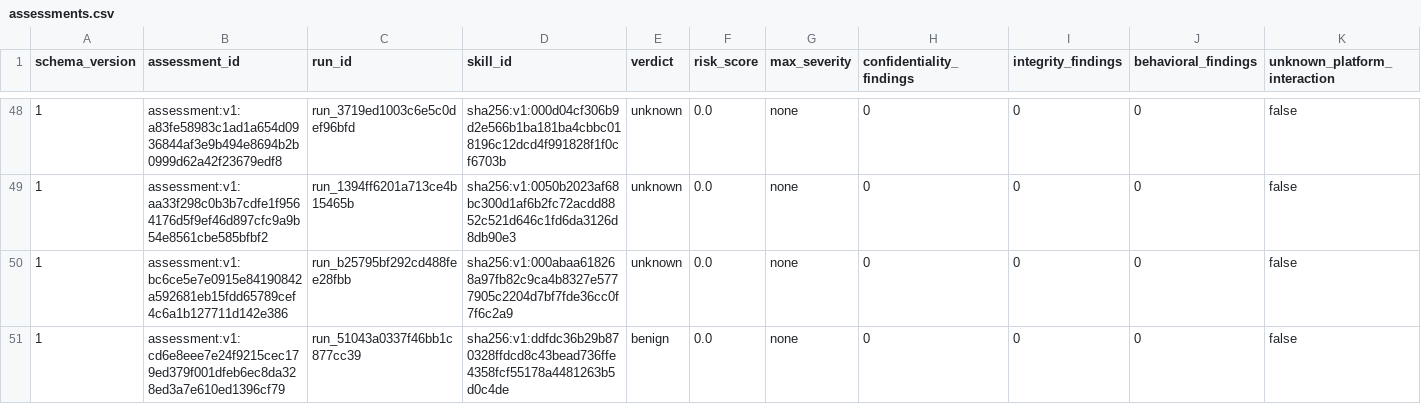
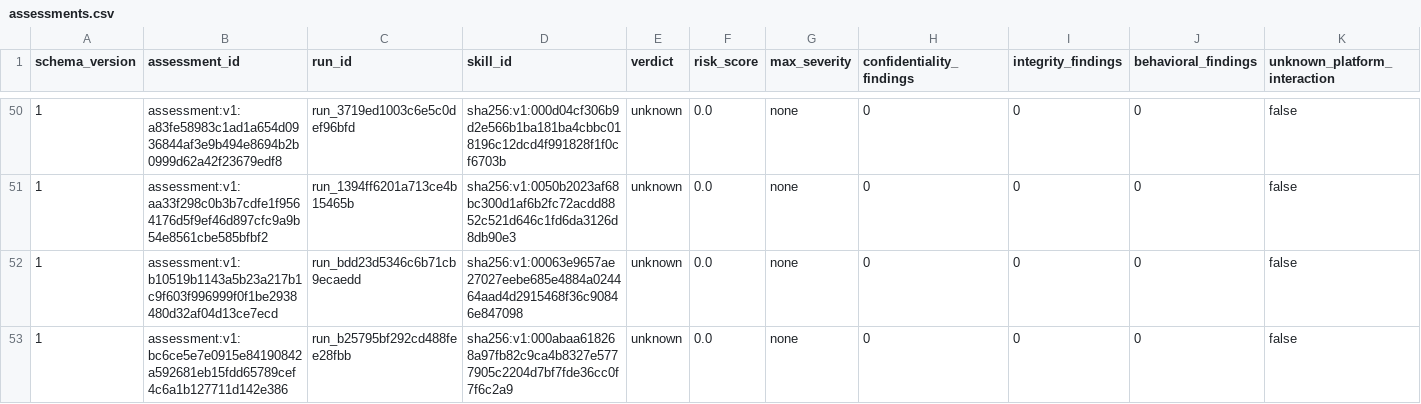
Before and after one commit to vyrus001/skillsissue.ai, a CSV file: data/assessments.csv, drawn as a sheet; only a part is shown, gaps mark what is left out; the shorter side is filled out with more unchanged rows; rows hold the shown columns only; the diff covers the shown part only; the diff names each change by its address in the sheet, - before the commit and + after, or states it on an @@ line.

```diff
--- a/data/assessments.csv
+++ b/data/assessments.csv
+row 52: 1 | assessment:v1:b10519b1143a5b23a217b1c9f603f996999f0f1be2938480d32af04d13ce7ecd | run_bdd23d5346c6b71cb9ecaedd | sha256:v1:00063e9657ae27027eebe685e4884a024464aad4d2915468f36c90846e847098 | unknown | 0.0 | none | 0 | 0 | 0 | false
```
Also changed, not shown: 3 added rows elsewhere in this file, data/platform_evidence.csv.
